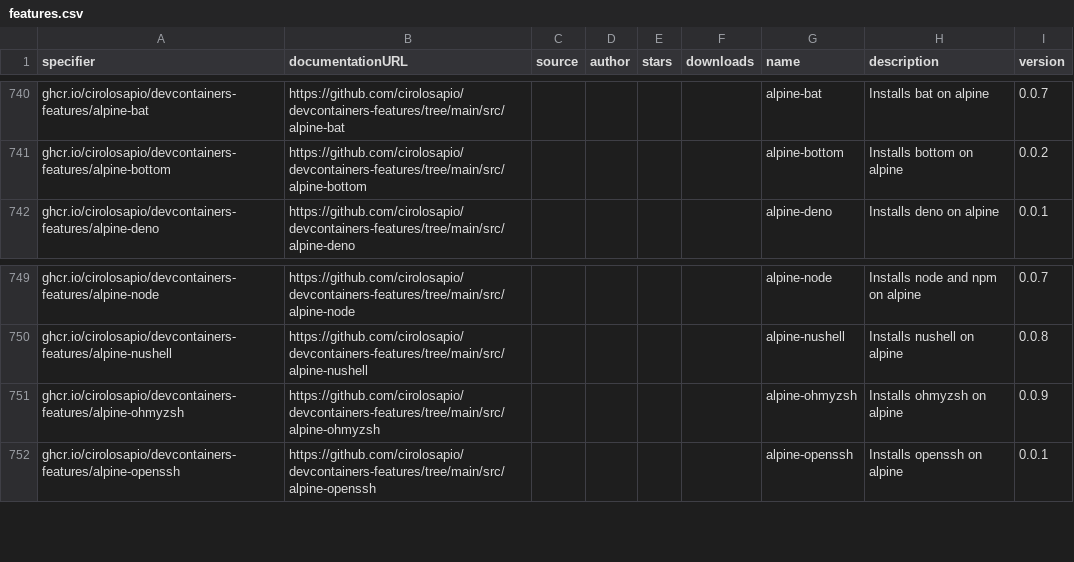
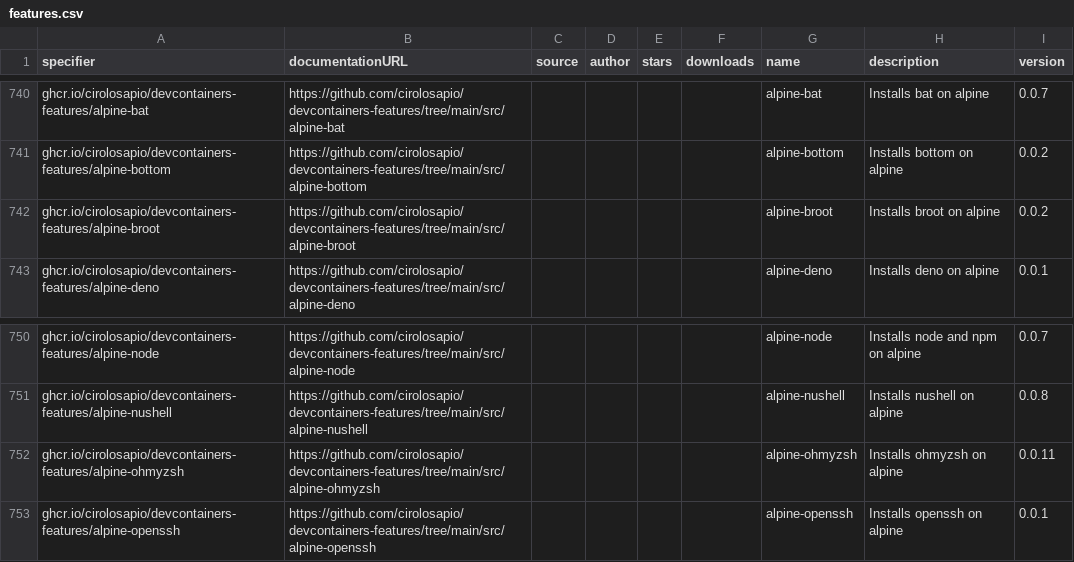
Before and after one commit to devcontainers2/marketplace, a CSV file: _data/features.csv, drawn as a sheet; only a part is shown, gaps mark what is left out.

```diff
--- a/_data/features.csv
+++ b/_data/features.csv
@@ -898,2 +898,3 @@ ghcr.io/cirolosapio/devcontainers-features/alpine-bat,https://github.com/cirolos
 ghcr.io/cirolosapio/devcontainers-features/alpine-bottom,https://github.com/cirolosapio/devcontainers-features/tree/main/src/alpine-bottom,,,,,alpine-bottom,Installs bottom on alpine,0.0.2
+ghcr.io/cirolosapio/devcontainers-features/alpine-broot,https://github.com/cirolosapio/devcontainers-features/tree/main/src/alpine-broot,,,,,alpine-broot,Installs broot on alpine,0.0.2
 ghcr.io/cirolosapio/devcontainers-features/alpine-deno,https://github.com/cirolosapio/devcontainers-features/tree/main/src/alpine-deno,,,,,alpine-deno,Installs deno on alpine,0.0.1
@@ -907,3 +908,3 @@ ghcr.io/cirolosapio/devcontainers-features/alpine-node,https://github.com/cirolo
 ghcr.io/cirolosapio/devcontainers-features/alpine-nushell,https://github.com/cirolosapio/devcontainers-features/tree/main/src/alpine-nushell,,,,,alpine-nushell,Installs nushell on alpine,0.0.8
-ghcr.io/cirolosapio/devcontainers-features/alpine-ohmyzsh,https://github.com/cirolosapio/devcontainers-features/tree/main/src/alpine-ohmyzsh,,,,,alpine-ohmyzsh,Installs ohmyzsh on alpine,0.0.9
+ghcr.io/cirolosapio/devcontainers-features/alpine-ohmyzsh,https://github.com/cirolosapio/devcontainers-features/tree/main/src/alpine-ohmyzsh,,,,,alpine-ohmyzsh,Installs ohmyzsh on alpine,0.0.11
 ghcr.io/cirolosapio/devcontainers-features/alpine-openssh,https://github.com/cirolosapio/devcontainers-features/tree/main/src/alpine-openssh,,,,,alpine-openssh,Installs openssh on alpine,0.0.1
```
